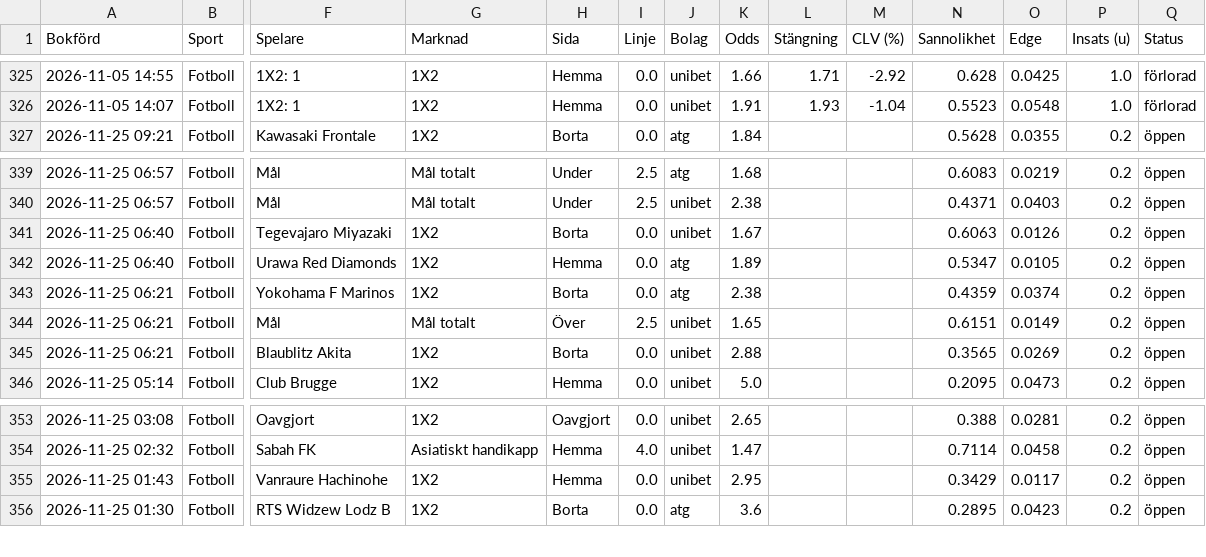
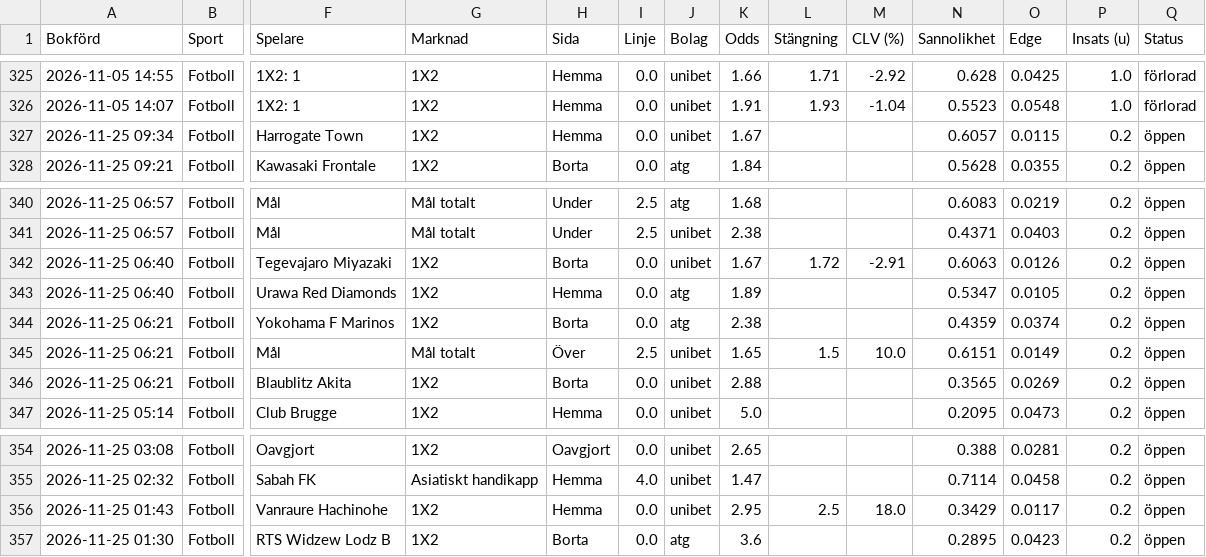
Before and after one commit to FatFockFrank888/propsbot, a CSV file: site/csv/fotboll.csv, drawn as a sheet; only a part is shown, gaps mark what is left out; addresses are those after the commit; rows hold the shown columns only; the diff names each change by its address in the sheet, - before the commit and + after, or states it on an @@ line.

```diff
--- a/site/csv/fotboll.csv
+++ b/site/csv/fotboll.csv
+row 327: 2026-11-25 09:34 | Fotboll | Harrogate Town | 1X2 | Hemma | 0.0 | unibet | 1.67 |  |  | 0.6057 | 0.0115 | 0.2 | öppen
-L342 (Stängning): (empty)
+L342 (Stängning): 1.72
-M342 (CLV (%)): (empty)
+M342 (CLV (%)): -2.91
-L345 (Stängning): (empty)
+L345 (Stängning): 1.5
-M345 (CLV (%)): (empty)
+M345 (CLV (%)): 10.0
-L356 (Stängning): (empty)
+L356 (Stängning): 2.5
-M356 (CLV (%)): (empty)
+M356 (CLV (%)): 18.0
```
Also changed, not shown: site/csv/nba.csv, site/csv/sammanfattning.csv, 28 other files.
